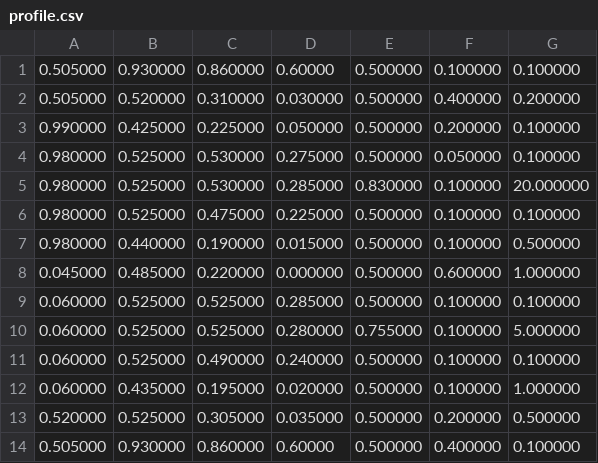
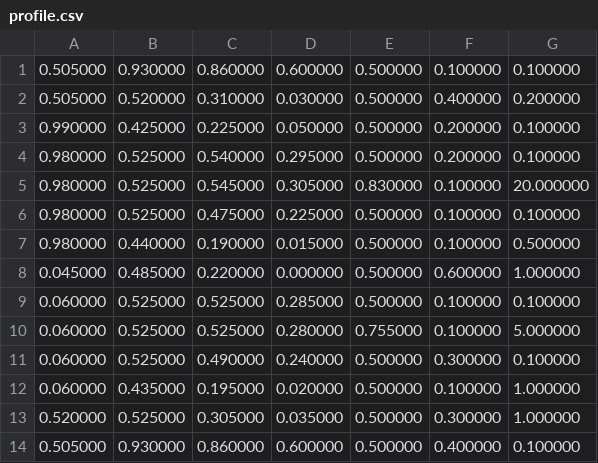
Before and after one commit to sondericker/DrinkRobot, a CSV file: profile.csv, drawn as a sheet.

Commit message:
fine tune profile

```diff
--- a/profile.csv
+++ b/profile.csv
@@ -1,6 +1,6 @@
-0.505000,0.930000,0.860000,0.60000,0.500000,0.100000,0.100000
+0.505000,0.930000,0.860000,0.600000,0.500000,0.100000,0.100000
 0.505000,0.520000,0.310000,0.030000,0.500000,0.400000,0.200000
 0.990000,0.425000,0.225000,0.050000,0.500000,0.200000,0.100000
-0.980000,0.525000,0.530000,0.275000,0.500000,0.050000,0.100000
-0.980000,0.525000,0.530000,0.285000,0.830000,0.100000,20.000000
+0.980000,0.525000,0.540000,0.295000,0.500000,0.200000,0.100000
+0.980000,0.525000,0.545000,0.305000,0.830000,0.100000,20.000000
 0.980000,0.525000,0.475000,0.225000,0.500000,0.100000,0.100000
@@ -10,5 +10,5 @@
 0.060000,0.525000,0.525000,0.280000,0.755000,0.100000,5.000000
-0.060000,0.525000,0.490000,0.240000,0.500000,0.100000,0.100000
+0.060000,0.525000,0.490000,0.240000,0.500000,0.300000,0.100000
 0.060000,0.435000,0.195000,0.020000,0.500000,0.100000,1.000000
-0.520000,0.525000,0.305000,0.035000,0.500000,0.200000,0.500000
-0.505000,0.930000,0.860000,0.60000,0.500000,0.400000,0.100000
+0.520000,0.525000,0.305000,0.035000,0.500000,0.300000,1.000000
+0.505000,0.930000,0.860000,0.600000,0.500000,0.400000,0.100000
```
